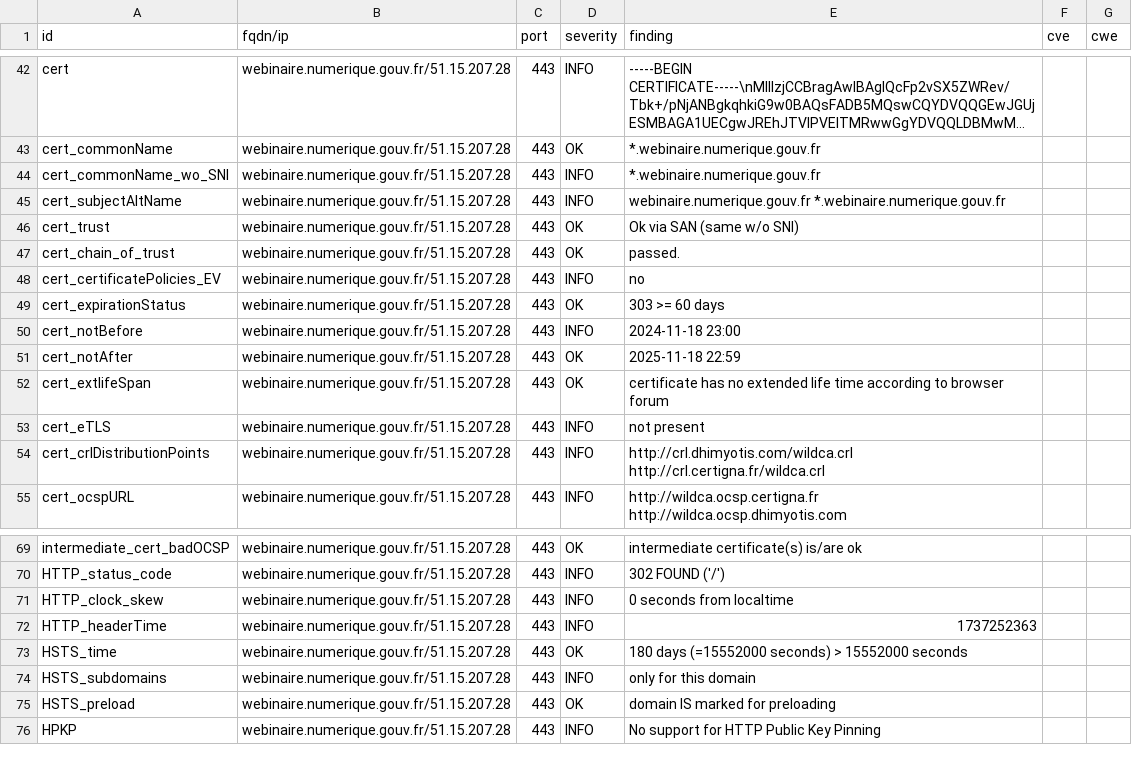
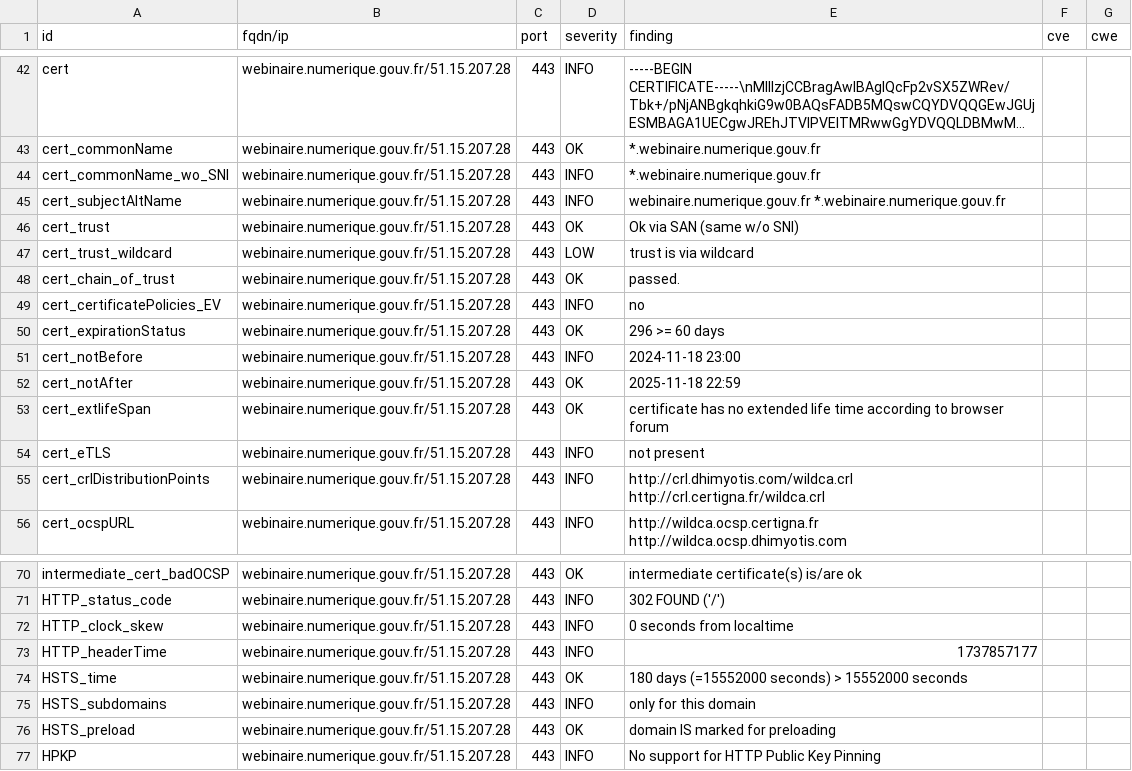
Before and after one commit to betagouv/dashlord-operateur, a CSV file: results/aHR0cHM6Ly93ZWJpbmFpcmUubnVtZXJpcXVlLmdvdXYuZnIv/testssl.csv, drawn as a sheet; only a part is shown, gaps mark what is left out; long unchanged cells end in ….

Commit message:
update: https://webinaire.numerique.gouv.fr/

```diff
--- a/results/aHR0cHM6Ly93ZWJpbmFpcmUubnVtZXJpcXVlLmdvdXYuZnIv/testssl.csv
+++ b/results/aHR0cHM6Ly93ZWJpbmFpcmUubnVtZXJpcXVlLmdvdXYuZnIv/testssl.csv
@@ -46,5 +46,6 @@
 "cert_trust","webinaire.numerique.gouv.fr/51.15.207.28","443","OK","Ok via SAN (same w/o SNI)","",""
+"cert_trust_wildcard","webinaire.numerique.gouv.fr/51.15.207.28","443","LOW","trust is via wildcard","",""
 "cert_chain_of_trust","webinaire.numerique.gouv.fr/51.15.207.28","443","OK","passed.","",""
 "cert_certificatePolicies_EV","webinaire.numerique.gouv.fr/51.15.207.28","443","INFO","no","",""
-"cert_expirationStatus","webinaire.numerique.gouv.fr/51.15.207.28","443","OK","303 >= 60 days","",""
+"cert_expirationStatus","webinaire.numerique.gouv.fr/51.15.207.28","443","OK","296 >= 60 days","",""
 "cert_notBefore","webinaire.numerique.gouv.fr/51.15.207.28","443","INFO","2024-11-18 23:00","",""
@@ -71,3 +72,3 @@
 "HTTP_clock_skew","webinaire.numerique.gouv.fr/51.15.207.28","443","INFO","0 seconds from localtime","",""
-"HTTP_headerTime","webinaire.numerique.gouv.fr/51.15.207.28","443","INFO","1737252363","",""
+"HTTP_headerTime","webinaire.numerique.gouv.fr/51.15.207.28","443","INFO","1737857177","",""
 "HSTS_time","webinaire.numerique.gouv.fr/51.15.207.28","443","OK","180 days (=15552000 seconds) > 15552000 seconds","",""
```
Also changed, not shown: 10 other files.
